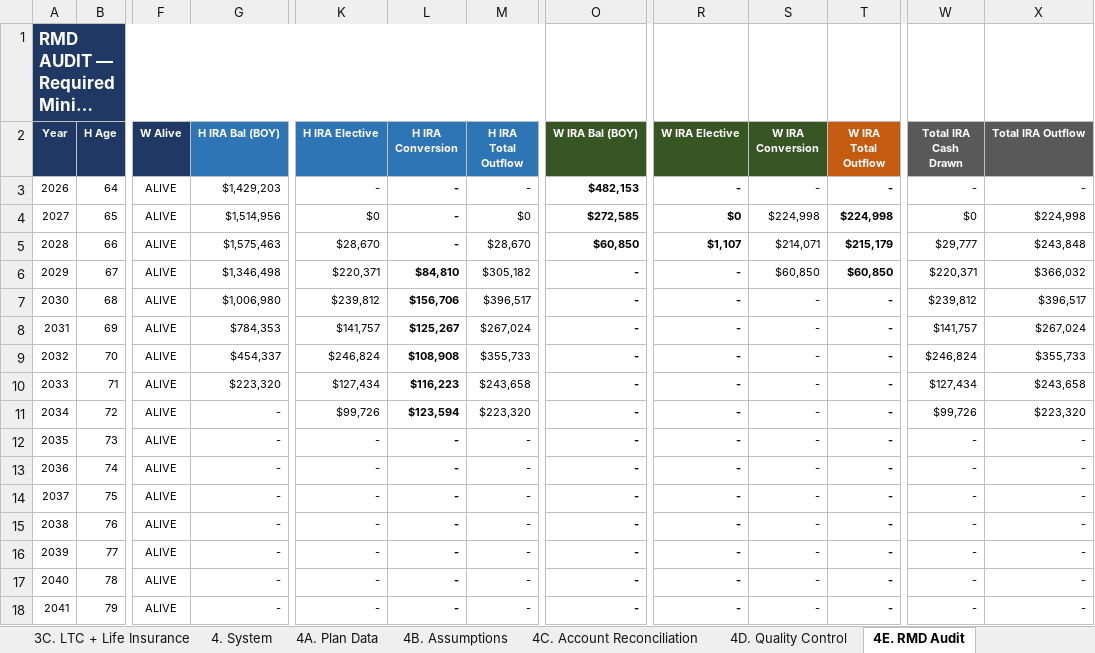
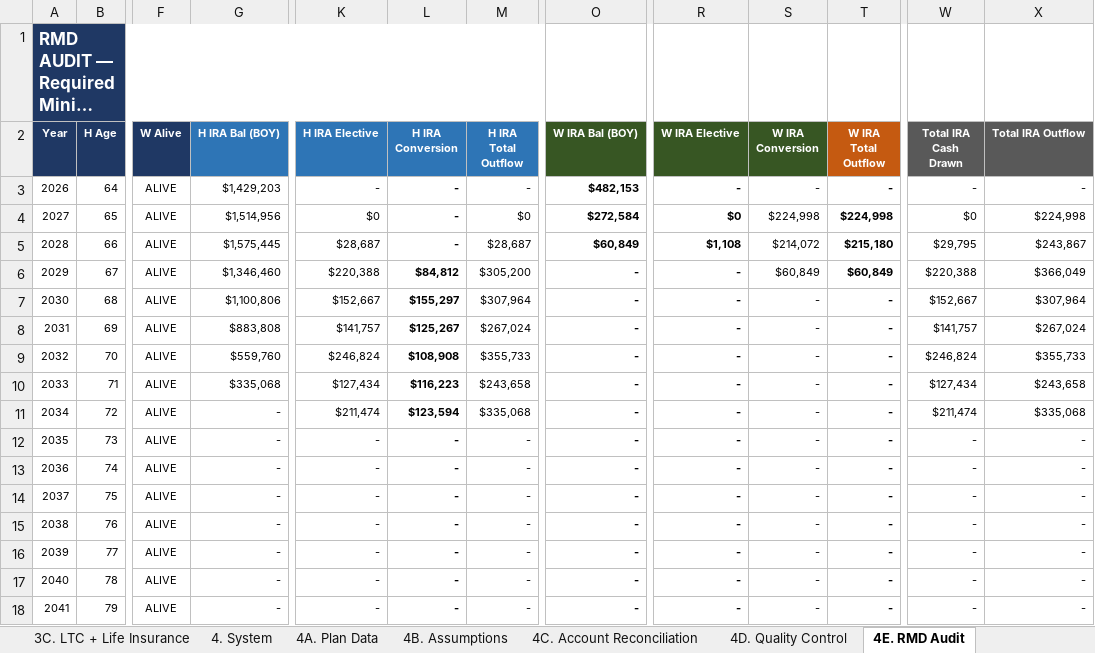
Before and after one commit to matthartzman/retirement_system, an Excel workbook: output/retirement_plan.xlsx, sheet 4E. RMD Audit, drawn as a sheet; only a part is shown, gaps mark what is left out; long unchanged cells end in …; values as stored, in another font and other column widths than the file's, no borders; the diff names each change by its address in the sheet, - before the commit and + after, or states it on an @@ line.

```diff
--- a/output/retirement_plan.xlsx (sheet 4E. RMD Audit)
+++ b/output/retirement_plan.xlsx (sheet 4E. RMD Audit)
-O4 (W IRA Bal (BOY)): $272,585
+O4 (W IRA Bal (BOY)): $272,584
-G5 (H IRA Bal (BOY)): $1,575,463
+G5 (H IRA Bal (BOY)): $1,575,445
-K5 (H IRA Elective): $28,670
+K5 (H IRA Elective): $28,687
-M5 (H IRA Total Outflow): $28,670
+M5 (H IRA Total Outflow): $28,687
-O5 (W IRA Bal (BOY)): $60,850
+O5 (W IRA Bal (BOY)): $60,849
-R5 (W IRA Elective): $1,107
+R5 (W IRA Elective): $1,108
-S5 (W IRA Conversion): $214,071
+S5 (W IRA Conversion): $214,072
-T5 (W IRA Total Outflow): $215,179
+T5 (W IRA Total Outflow): $215,180
-W5 (Total IRA Cash Drawn): $29,777
+W5 (Total IRA Cash Drawn): $29,795
-X5 (Total IRA Outflow): $243,848
+X5 (Total IRA Outflow): $243,867
-G6 (H IRA Bal (BOY)): $1,346,498
+G6 (H IRA Bal (BOY)): $1,346,460
-K6 (H IRA Elective): $220,371
+K6 (H IRA Elective): $220,388
-L6 (H IRA Conversion): $84,810
+L6 (H IRA Conversion): $84,812
-M6 (H IRA Total Outflow): $305,182
+M6 (H IRA Total Outflow): $305,200
-S6 (W IRA Conversion): $60,850
+S6 (W IRA Conversion): $60,849
-T6 (W IRA Total Outflow): $60,850
+T6 (W IRA Total Outflow): $60,849
-W6 (Total IRA Cash Drawn): $220,371
+W6 (Total IRA Cash Drawn): $220,388
-X6 (Total IRA Outflow): $366,032
+X6 (Total IRA Outflow): $366,049
-G7 (H IRA Bal (BOY)): $1,006,980
+G7 (H IRA Bal (BOY)): $1,100,806
-K7 (H IRA Elective): $239,812
+K7 (H IRA Elective): $152,667
-L7 (H IRA Conversion): $156,706
+L7 (H IRA Conversion): $155,297
-M7 (H IRA Total Outflow): $396,517
+M7 (H IRA Total Outflow): $307,964
-W7 (Total IRA Cash Drawn): $239,812
+W7 (Total IRA Cash Drawn): $152,667
-X7 (Total IRA Outflow): $396,517
+X7 (Total IRA Outflow): $307,964
-G8 (H IRA Bal (BOY)): $784,353
+G8 (H IRA Bal (BOY)): $883,808
-G9 (H IRA Bal (BOY)): $454,337
+G9 (H IRA Bal (BOY)): $559,760
-G10 (H IRA Bal (BOY)): $223,320
+G10 (H IRA Bal (BOY)): $335,068
-K11 (H IRA Elective): $99,726
+K11 (H IRA Elective): $211,474
-M11 (H IRA Total Outflow): $223,320
+M11 (H IRA Total Outflow): $335,068
-W11 (Total IRA Cash Drawn): $99,726
+W11 (Total IRA Cash Drawn): $211,474
-X11 (Total IRA Outflow): $223,320
+X11 (Total IRA Outflow): $335,068
```
Also changed, not shown: sheet 2B. Asset Allocation, sheet 2D. Social Security, sheet 4C. Account Reconciliation, sheet 3A. Monte Carlo, sheet 1B. Net Worth, sheet 1C. Cash Flow, 15 more sheets, hidden cells, charts or pictures, 54 other files.
